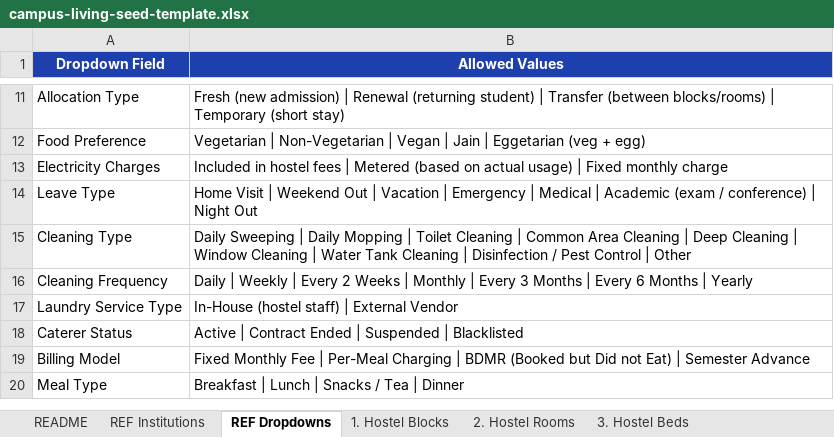
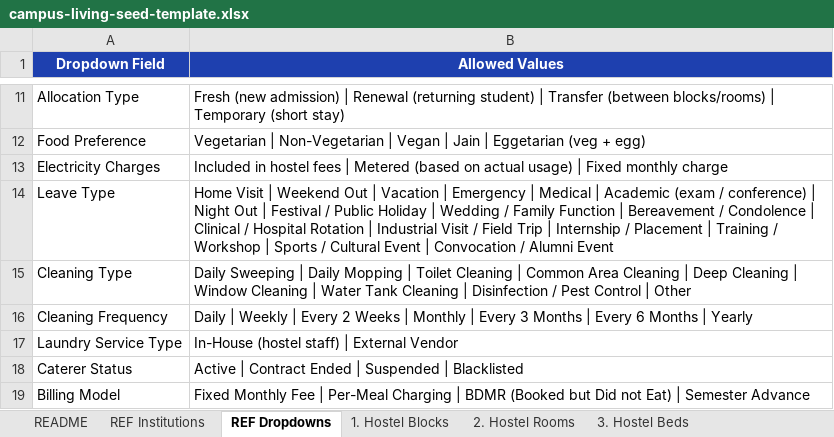
Before and after one commit to Jicate-Solutions/MyJKKN, an Excel workbook: docs/templates/campus-living/campus-living-seed-template.xlsx, sheet REF Dropdowns, drawn as a sheet; only a part is shown, gaps mark what is left out; the shorter side is filled out with more unchanged rows; values as stored, in another font and other column widths than the file's, no borders; the diff names each change by its address in the sheet, - before the commit and + after, or states it on an @@ line.

```diff
--- a/docs/templates/campus-living/campus-living-seed-template.xlsx (sheet REF Dropdowns)
+++ b/docs/templates/campus-living/campus-living-seed-template.xlsx (sheet REF Dropdowns)
-B14 (Allowed Values): …Night Out
+B14 (Allowed Values): …Night Out | Festival / Public Holiday | Wedding / Family Function | Bereavement / Condolence | Clinical / Hospital Rotation | Industrial Visit / Field Trip | Internship / Placement | Training / Workshop | Sports / Cultural Event | Convocation / Alumni Event
```
Also changed, not shown: sheet 6. Leave Types, 3 other files.
